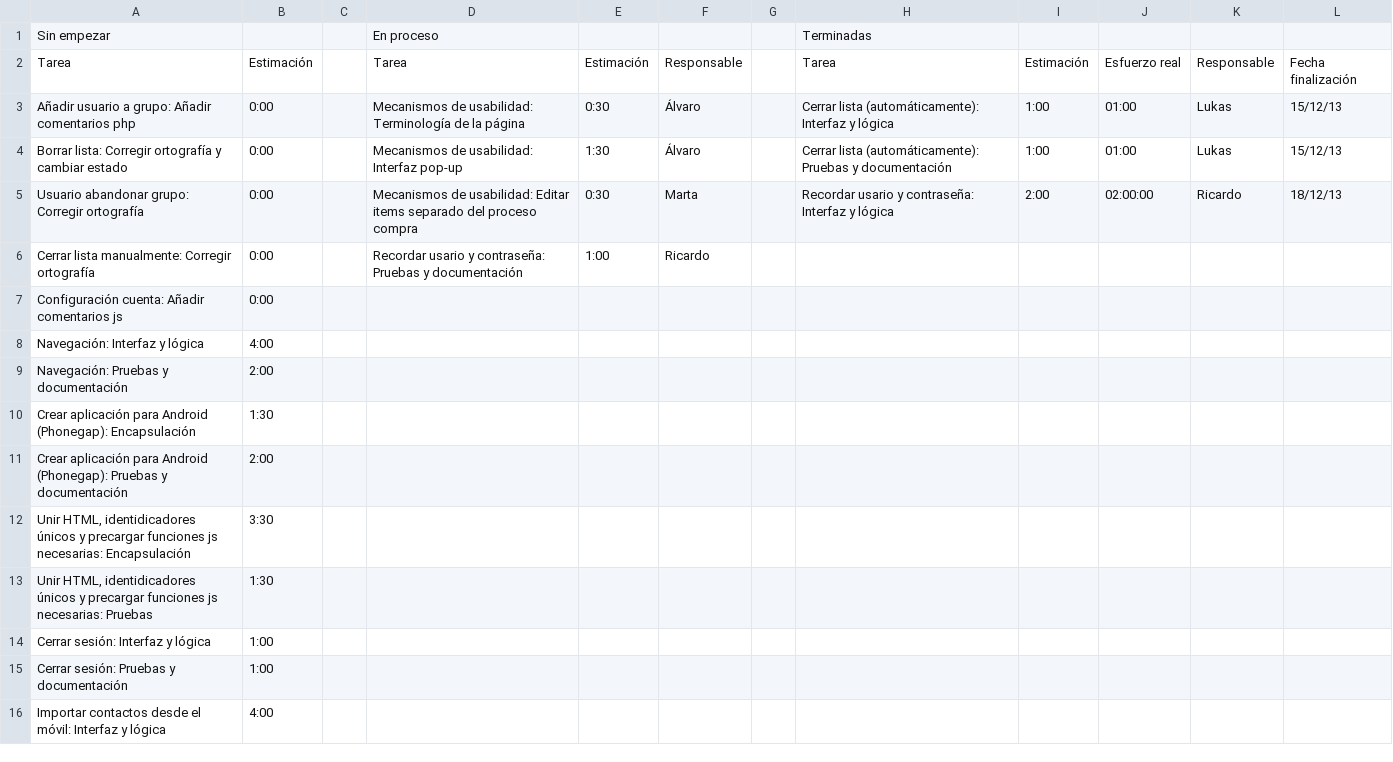
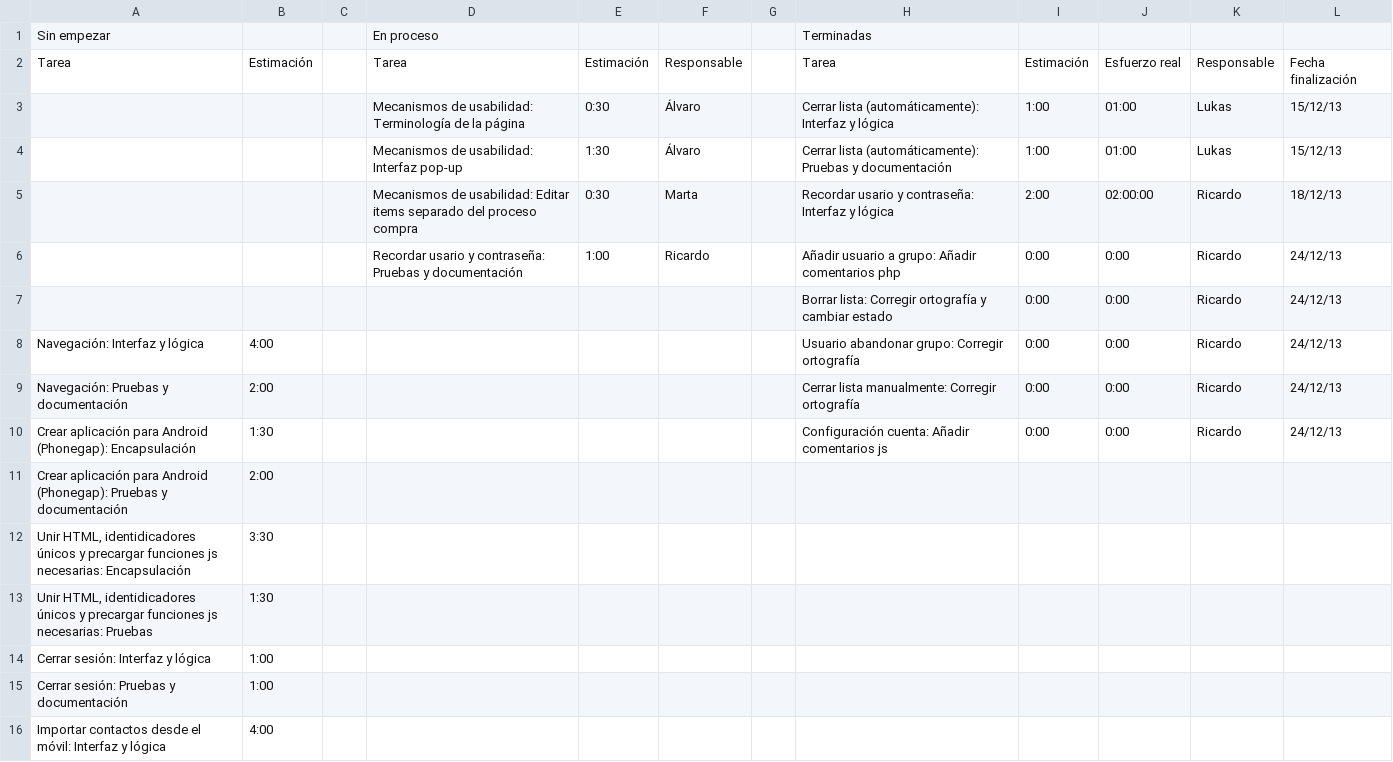
Before and after one commit to sharedslist/sharedslist, a CSV file: 1_gestión/proceso/e13-Tablero_Scrum.csv, drawn as a sheet; only a part is shown.

Commit message:
actualización tablero
tareas completadas

```diff
--- a/1_gestión/proceso/e13-Tablero_Scrum.csv
+++ b/1_gestión/proceso/e13-Tablero_Scrum.csv
@@ -2,10 +2,10 @@
 "Tarea","Estimación",,"Tarea","Estimación","Responsable",,"Tarea","Estimación","Esfuerzo real","Responsable","Fecha finalización"
-"Añadir usuario a grupo: Añadir comentarios php","0:00",,"Mecanismos de usabilidad: Terminología de la página","0:30","Álvaro",,"Cerrar lista (automáticamente): Interfaz y lógica","1:00","01:00","Lukas","15/12/13"
-"Borrar lista: Corregir ortografía y cambiar estado","0:00",,"Mecanismos de usabilidad: Interfaz pop-up","1:30","Álvaro",,"Cerrar lista (automáticamente): Pruebas y documentación","1:00","01:00","Lukas","15/12/13"
-"Usuario abandonar grupo: Corregir ortografía","0:00",,"Mecanismos de usabilidad: Editar items separado del proceso compra","0:30","Marta",,"Recordar usario y contraseña: Interfaz y lógica","2:00",02:00:00,"Ricardo",18/12/13
-"Cerrar lista manualmente: Corregir ortografía","0:00",,"Recordar usario y contraseña: Pruebas y documentación","1:00","Ricardo",,,,,,
-"Configuración cuenta: Añadir comentarios js","0:00",,,,,,,,,,
-"Navegación: Interfaz y lógica","4:00",,,,,,,,,,
-"Navegación: Pruebas y documentación","2:00",,,,,,,,,,
-"Crear aplicación para Android (Phonegap): Encapsulación","1:30",,,,,,,,,,
+,,,"Mecanismos de usabilidad: Terminología de la página","0:30","Álvaro",,"Cerrar lista (automáticamente): Interfaz y lógica","1:00","01:00","Lukas","15/12/13"
+,,,"Mecanismos de usabilidad: Interfaz pop-up","1:30","Álvaro",,"Cerrar lista (automáticamente): Pruebas y documentación","1:00","01:00","Lukas","15/12/13"
+,,,"Mecanismos de usabilidad: Editar items separado del proceso compra","0:30","Marta",,"Recordar usario y contraseña: Interfaz y lógica","2:00","02:00:00","Ricardo","18/12/13"
+,,,"Recordar usario y contraseña: Pruebas y documentación","1:00","Ricardo",,"Añadir usuario a grupo: Añadir comentarios php","0:00","0:00","Ricardo","24/12/13"
+,,,,,,,"Borrar lista: Corregir ortografía y cambiar estado","0:00","0:00","Ricardo",24/12/13
+"Navegación: Interfaz y lógica","4:00",,,,,,"Usuario abandonar grupo: Corregir ortografía","0:00","0:00","Ricardo",24/12/13
+"Navegación: Pruebas y documentación","2:00",,,,,,"Cerrar lista manualmente: Corregir ortografía","0:00","0:00","Ricardo",24/12/13
+"Crear aplicación para Android (Phonegap): Encapsulación","1:30",,,,,,"Configuración cuenta: Añadir comentarios js","0:00","0:00","Ricardo",24/12/13
 "Crear aplicación para Android (Phonegap): Pruebas y documentación","2:00",,,,,,,,,,
```
